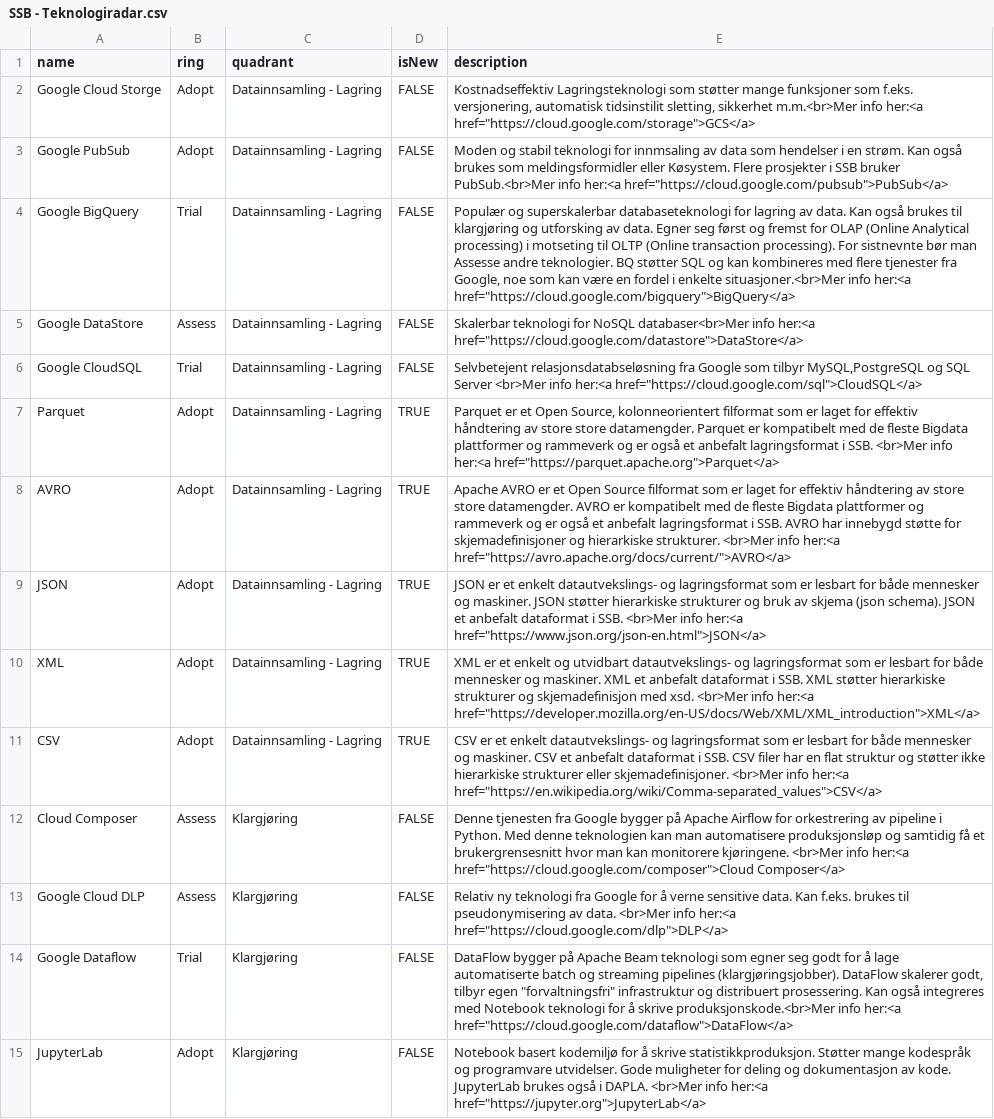
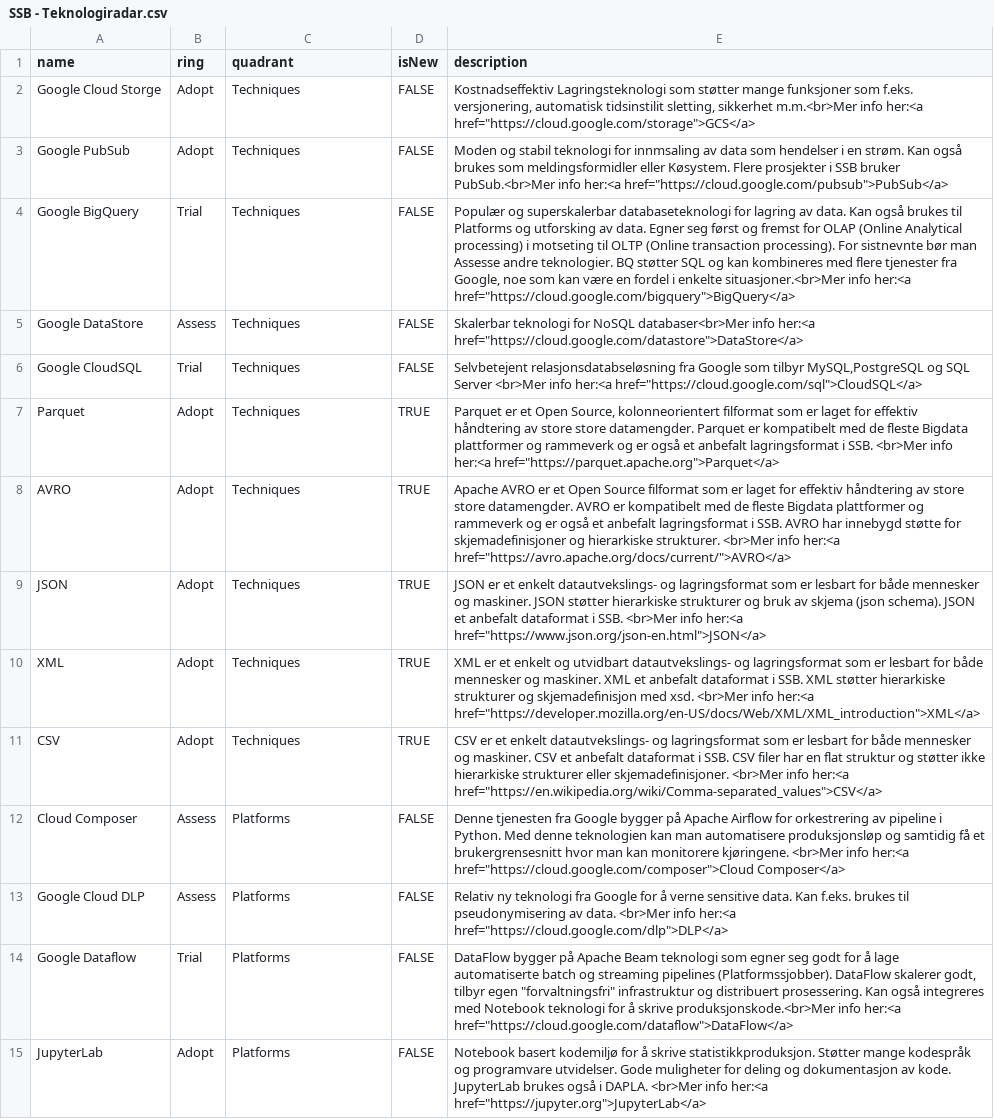
Before and after one commit to statisticsnorway/teknologiradar, a CSV file: SSB - Teknologiradar.csv, drawn as a sheet; only a part is shown; the diff covers the shown part only; the diff names each change by its address in the sheet, - before the commit and + after, or states it on an @@ line.

Commit message:
Update SSB - Teknologiradar.csv

```diff
--- a/SSB - Teknologiradar.csv
+++ b/SSB - Teknologiradar.csv
-C2:C11 (quadrant): Datainnsamling - Lagring
+C2:C11 (quadrant): Techniques
-E4 (description): …brukes til klargjøring og utforsking…
+E4 (description): …brukes til Platforms og utforsking…
-C12:C15 (quadrant): Klargjøring
+C12:C15 (quadrant): Platforms
-E14 (description): …streaming pipelines (klargjøringsjobber). DataFlow skalerer…
+E14 (description): …streaming pipelines (Platformssjobber). DataFlow skalerer…
```
Also changed, not shown: 30 edited cells elsewhere in this file.
